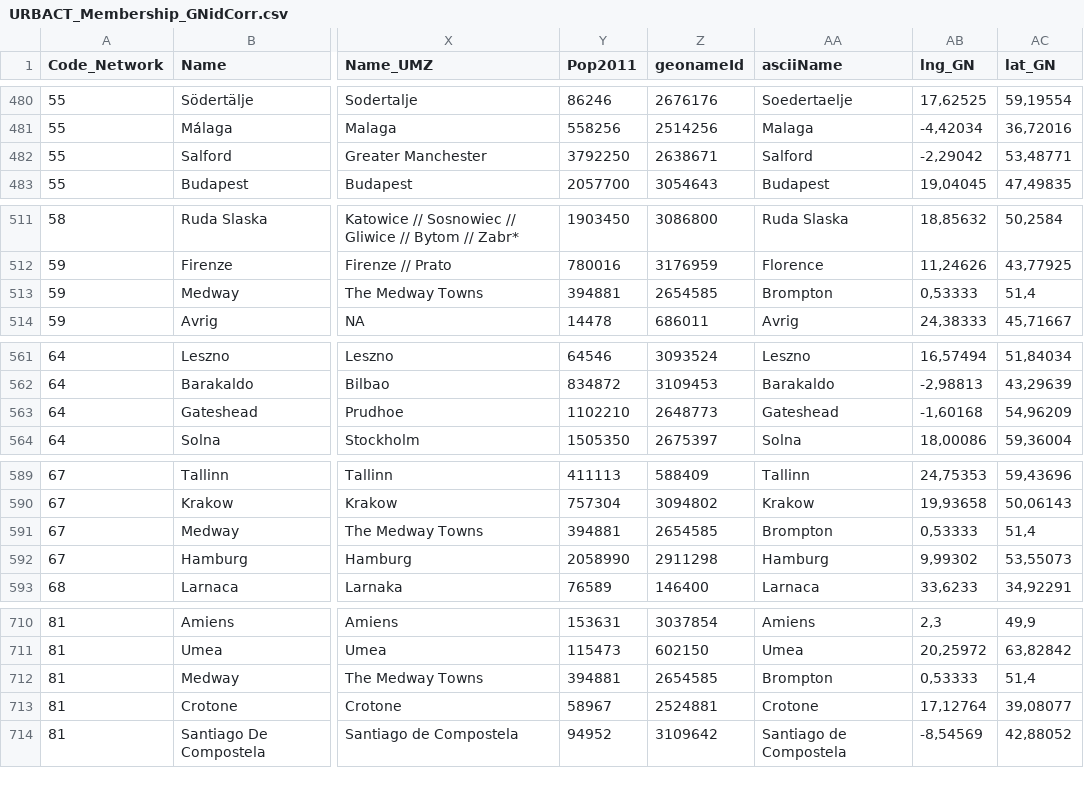
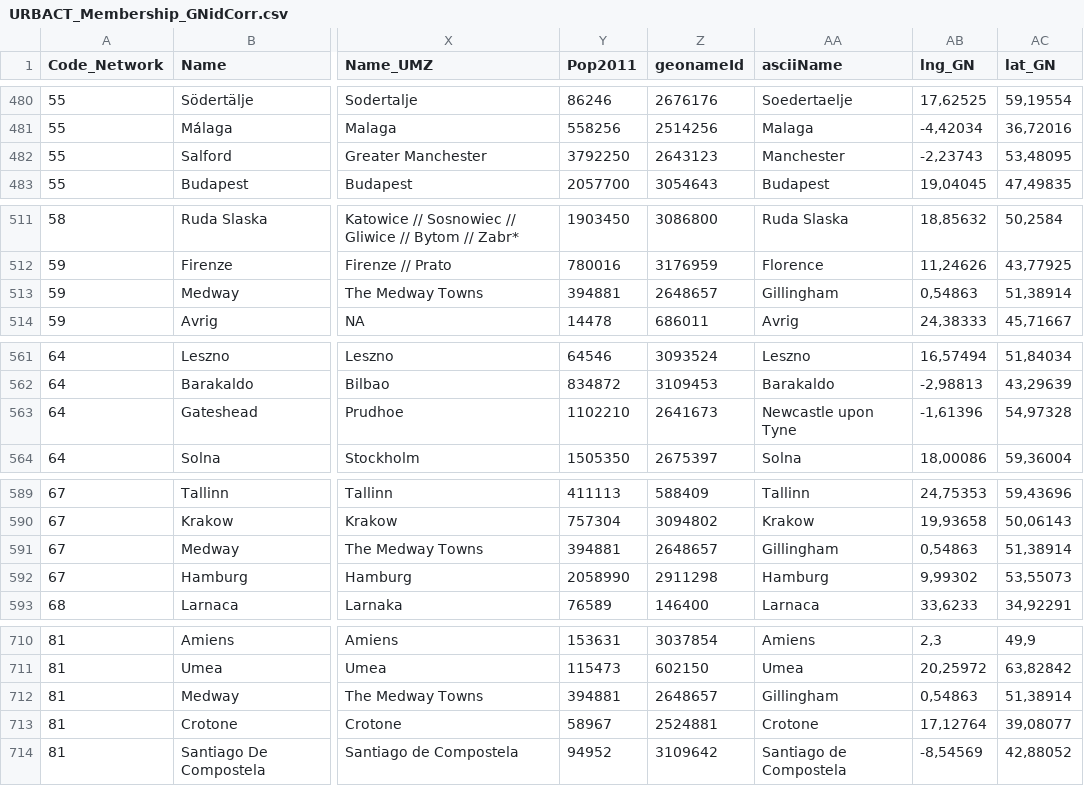
Before and after one commit to pgourdongeo/Chap3_LocationalAnalysis, a CSV file: CITY/CorrectedDB/URBACT_Membership_GNidCorr.csv, drawn as a sheet; only a part is shown, gaps mark what is left out; the diff covers the shown part only; the diff names each change by its address in the sheet, - before the commit and + after, or states it on an @@ line.

```diff
--- a/CITY/CorrectedDB/URBACT_Membership_GNidCorr.csv
+++ b/CITY/CorrectedDB/URBACT_Membership_GNidCorr.csv
-Z482 (geonameId): 2638671
+Z482 (geonameId): 2643123
-AA482 (asciiName): Salford
+AA482 (asciiName): Manchester
-AB482 (lng_GN): -2,29042
+AB482 (lng_GN): -2,23743
-AC482 (lat_GN): 53,48771
+AC482 (lat_GN): 53,48095
-Z513 (geonameId): 2654585
+Z513 (geonameId): 2648657
-AA513 (asciiName): Brompton
+AA513 (asciiName): Gillingham
-AB513 (lng_GN): 0,53333
+AB513 (lng_GN): 0,54863
-AC513 (lat_GN): 51,4
+AC513 (lat_GN): 51,38914
-Z563 (geonameId): 2648773
+Z563 (geonameId): 2641673
-AA563 (asciiName): Gateshead
+AA563 (asciiName): Newcastle upon Tyne
-AB563 (lng_GN): -1,60168
+AB563 (lng_GN): -1,61396
-AC563 (lat_GN): 54,96209
+AC563 (lat_GN): 54,97328
-Z591 (geonameId): 2654585
+Z591 (geonameId): 2648657
-AA591 (asciiName): Brompton
+AA591 (asciiName): Gillingham
-AB591 (lng_GN): 0,53333
+AB591 (lng_GN): 0,54863
-AC591 (lat_GN): 51,4
+AC591 (lat_GN): 51,38914
-Z712 (geonameId): 2654585
+Z712 (geonameId): 2648657
-AA712 (asciiName): Brompton
+AA712 (asciiName): Gillingham
-AB712 (lng_GN): 0,53333
+AB712 (lng_GN): 0,54863
-AC712 (lat_GN): 51,4
+AC712 (lat_GN): 51,38914
```
Also changed, not shown: 28 edited cells elsewhere in this file, 8 other files.
